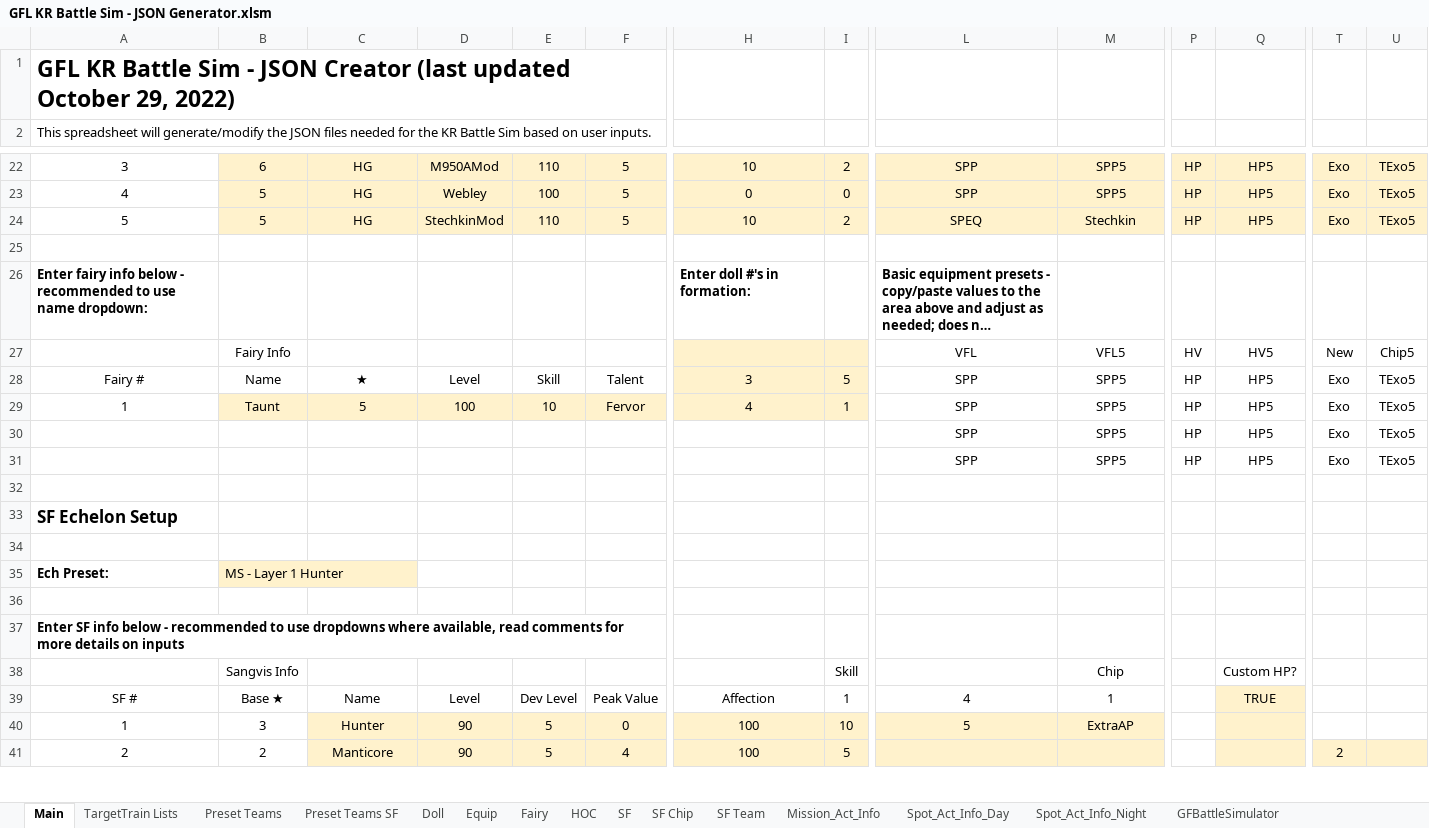
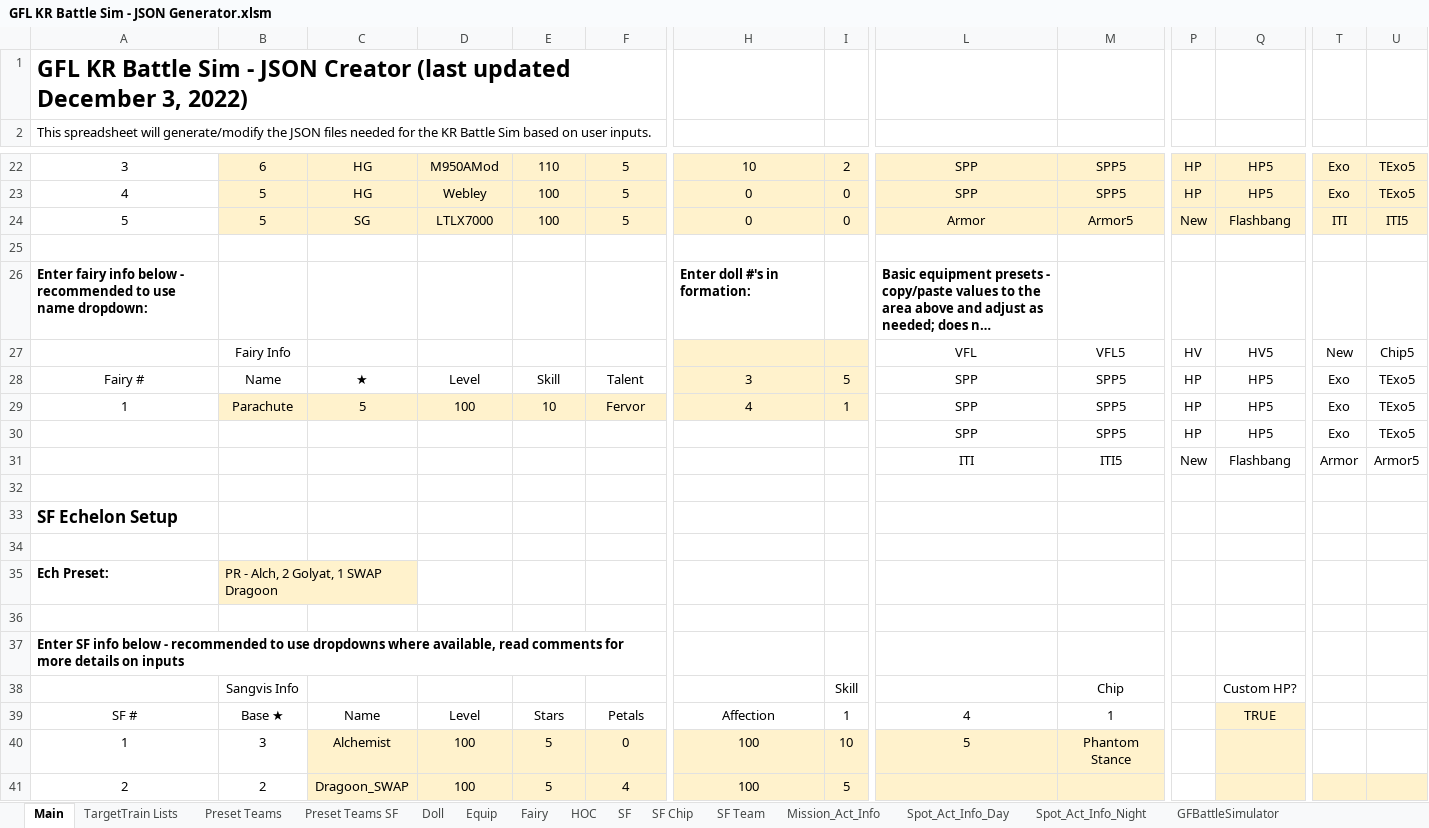
Before and after one commit to randomqwerty/GFLBattleSim-JSONGenerator, an Excel workbook: GFL KR Battle Sim - JSON Generator.xlsm, sheet Main, drawn as a sheet; only a part is shown, gaps mark what is left out; long unchanged cells end in …; values as stored, in another font and other column widths than the file's, no borders; charts and pictures and conditional formats not drawn; the diff covers the shown part only; the diff names each change by its address in the sheet, - before the commit and + after, or states it on an @@ line.

Commit message:
Add PKP speq

```diff
--- a/GFL KR Battle Sim - JSON Generator.xlsm (sheet Main)
+++ b/GFL KR Battle Sim - JSON Generator.xlsm (sheet Main)
-A1: …(last updated October 29, 2022)
+A1: …(last updated December 3, 2022)
-C24: HG
+C24: SG
-D24: StechkinMod
+D24: LTLX7000
-E24: 110
+E24: 100
-H24: 10
+H24: 0
-I24: 2
+I24: 0
-L24: SPEQ
+L24: Armor
-M24: Stechkin
+M24: Armor5
-P24: HP
+P24: New
-Q24: HP5
+Q24: Flashbang
-T24: Exo
+T24: ITI
-U24: TExo5
+U24: ITI5
-B29: Taunt
+B29: Parachute
-L31: SPP
+L31: ITI
-M31: SPP5
+M31: ITI5
-P31: HP
+P31: New
-Q31: HP5
+Q31: Flashbang
-T31: Exo
+T31: Armor
-U31: TExo5
+U31: Armor5
-B35: MS - Layer 1 Hunter
+B35: PR - Alch, 2 Golyat, 1 SWAP Dragoon
-E39: Dev Level
+E39: Stars
-F39: Peak Value
+F39: Petals
-C40: Hunter
+C40: Alchemist
-D40:D41: 90
+D40:D41: 100
-M40: ExtraAP
+M40: Phantom Stance
-C41: Manticore
+C41: Dragoon_SWAP
-T41: 2
+T41: (empty)
```
Also changed, not shown: 24 edited cells elsewhere in this sheet, sheet Preset Teams, sheet Preset Teams SF, sheet SF, sheet Equip, sheet Doll, sheet SF Team, 3 more sheets, 1 other file.
